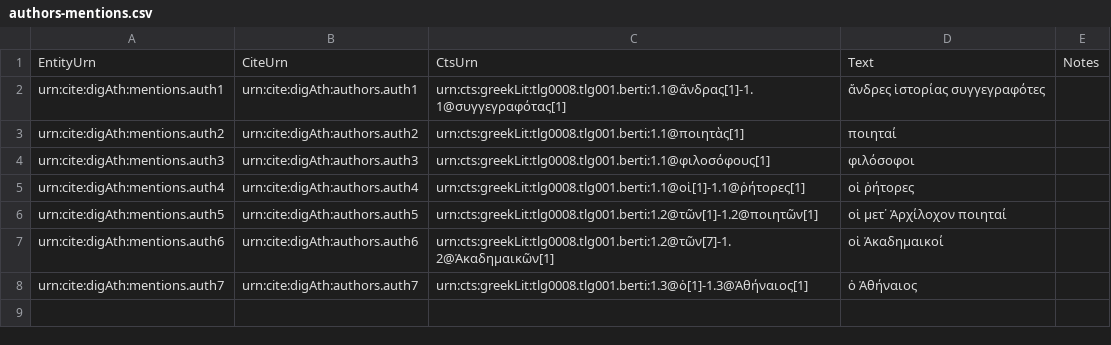
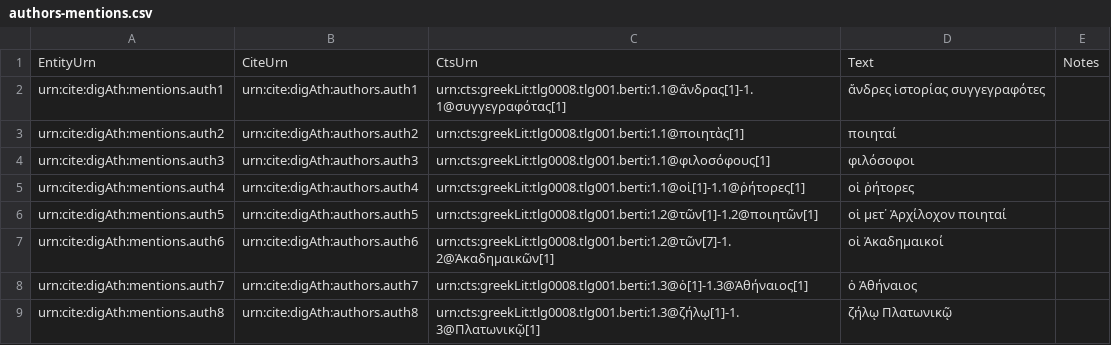
Before and after one commit to DigitalAthenaeus/deipnosophistae-reuses, a CSV file: tabular-data/authors-mentions.csv, drawn as a sheet; the diff names each change by its address in the sheet, - before the commit and + after, or states it on an @@ line.

Commit message:
Update authors-mentions.csv

```diff
--- a/tabular-data/authors-mentions.csv
+++ b/tabular-data/authors-mentions.csv
+row 9: urn:cite:digAth:mentions.auth8 | urn:cite:digAth:authors.auth8 | urn:cts:greekLit:tlg0008.tlg001.berti:1.3@ζήλῳ[1]-1.3@Πλατωνικῷ[1] | ζήλῳ Πλατωνικῷ
```
